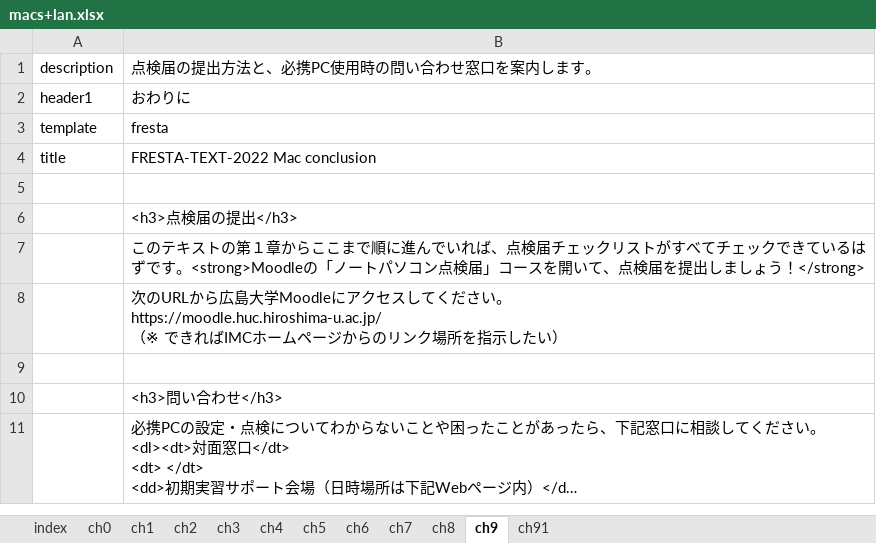
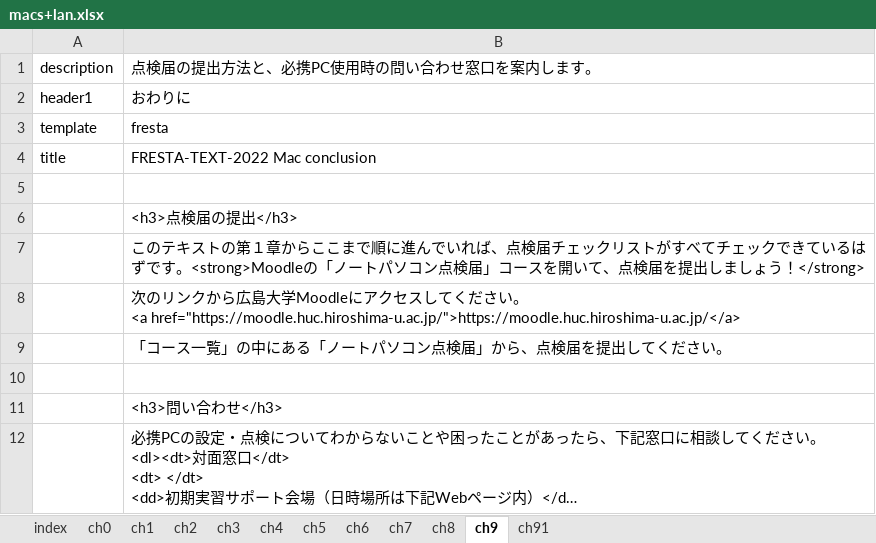
Before and after one commit to gnutar/fresta, an Excel workbook: macs+lan.xlsx, sheet ch9, drawn as a sheet; long unchanged cells end in …; values as stored, in another font and other column widths than the file's, no borders; ↵ is a line break in a cell; the diff names each change by its address in the sheet, - before the commit and + after, or states it on an @@ line.

```diff
--- a/macs+lan.xlsx (sheet ch9)
+++ b/macs+lan.xlsx (sheet ch9)
-B8 (点検届の提出方法と、必携PC使用時の問い合わせ窓口を案内します。): 次のURLから広島大学Moodleにアクセスしてください。 ↵ https://moodle.huc.hiroshima-u.ac.jp/ ↵ （※ できればIMCホームページからのリンク場所を指示したい）
+B8 (点検届の提出方法と、必携PC使用時の問い合わせ窓口を案内します。): 次のリンクから広島大学Moodleにアクセスしてください。 ↵ <a href="https://moodle.huc.hiroshima-u.ac.jp/">https://moodle.huc.hiroshima-u.ac.jp/</a>
+row 9:  | 「コース一覧」の中にある「ノートパソコン点検届」から、点検届を提出してください。
```
Also changed, not shown: sheet ch7, sheet ch5, sheet index.
